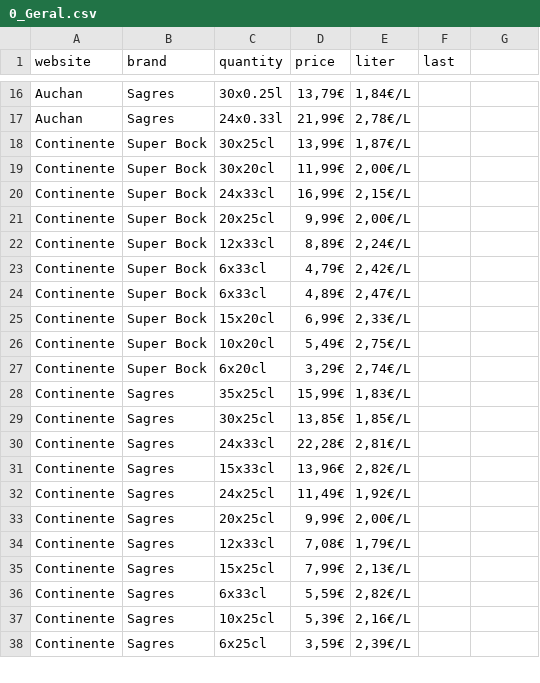
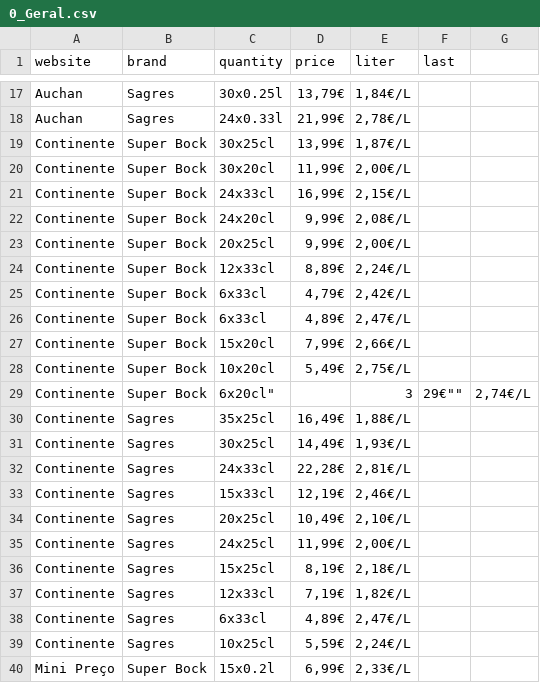
Before and after one commit to davidmarafuzgaspar/jola, a CSV file: 0_Geral.csv, drawn as a sheet; only a part is shown, gaps mark what is left out; the diff covers the shown part only.

Commit message:
Update 0_Geral.csv

```diff
--- a/0_Geral.csv
+++ b/0_Geral.csv
@@ -20,2 +21,3 @@ Continente,Super Bock,30x20cl,"11,99€","2,00€/L",
 Continente,Super Bock,24x33cl,"16,99€","2,15€/L",
+Continente,Super Bock,24x20cl,"9,99€","2,08€/L",
 Continente,Super Bock,20x25cl,"9,99€","2,00€/L",
@@ -24,15 +26,15 @@ Continente,Super Bock,6x33cl,"4,79€","2,42€/L",
 Continente,Super Bock,6x33cl,"4,89€","2,47€/L",
-Continente,Super Bock,15x20cl,"6,99€","2,33€/L",
+Continente,Super Bock,15x20cl,"7,99€","2,66€/L",
 Continente,Super Bock,10x20cl,"5,49€","2,75€/L",
-Continente,Super Bock,6x20cl,"3,29€","2,74€/L",
-Continente,Sagres,35x25cl,"15,99€","1,83€/L",
-Continente,Sagres,30x25cl,"13,85€","1,85€/L",
+Continente,Super Bock,6x20cl",,3,29€"","2,74€/L",
+Continente,Sagres,35x25cl,"16,49€","1,88€/L",
+Continente,Sagres,30x25cl,"14,49€","1,93€/L",
 Continente,Sagres,24x33cl,"22,28€","2,81€/L",
-Continente,Sagres,15x33cl,"13,96€","2,82€/L",
-Continente,Sagres,24x25cl,"11,49€","1,92€/L",
-Continente,Sagres,20x25cl,"9,99€","2,00€/L",
-Continente,Sagres,12x33cl,"7,08€","1,79€/L",
-Continente,Sagres,15x25cl,"7,99€","2,13€/L",
-Continente,Sagres,6x33cl,"5,59€","2,82€/L",
-Continente,Sagres,10x25cl,"5,39€","2,16€/L",
-Continente,Sagres,6x25cl,"3,59€","2,39€/L",
+Continente,Sagres,15x33cl,"12,19€","2,46€/L",
+Continente,Sagres,20x25cl,"10,49€","2,10€/L",
+Continente,Sagres,24x25cl,"11,99€","2,00€/L",
+Continente,Sagres,15x25cl,"8,19€","2,18€/L",
+Continente,Sagres,12x33cl,"7,19€","1,82€/L",
+Continente,Sagres,6x33cl,"4,89€","2,47€/L",
+Continente,Sagres,10x25cl,"5,59€","2,24€/L",
+Mini Preço,Super Bock,15x0.2l,"6,99€","2,33€/L",
```
Also changed, not shown: 5 added rows, 1 removed row, 3 moved rows and 30 edited cells elsewhere in this file.
